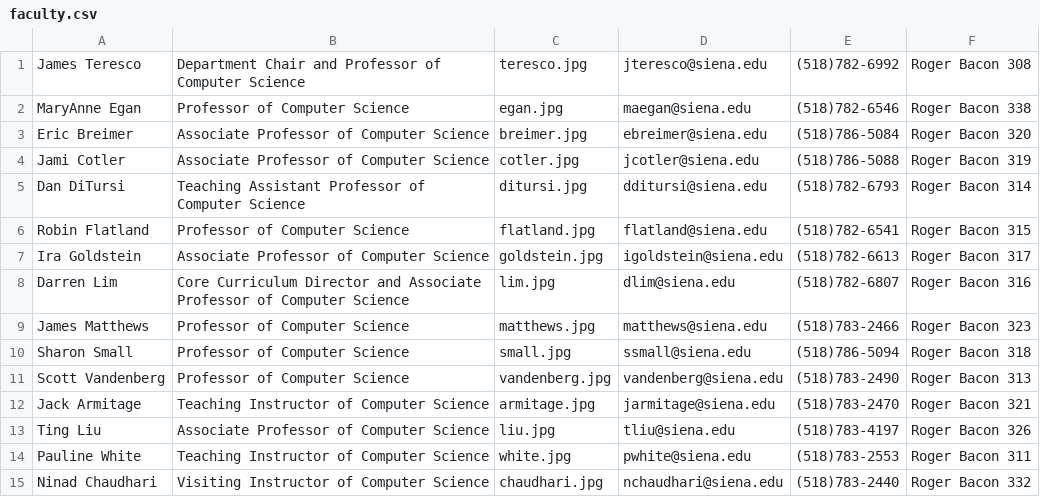
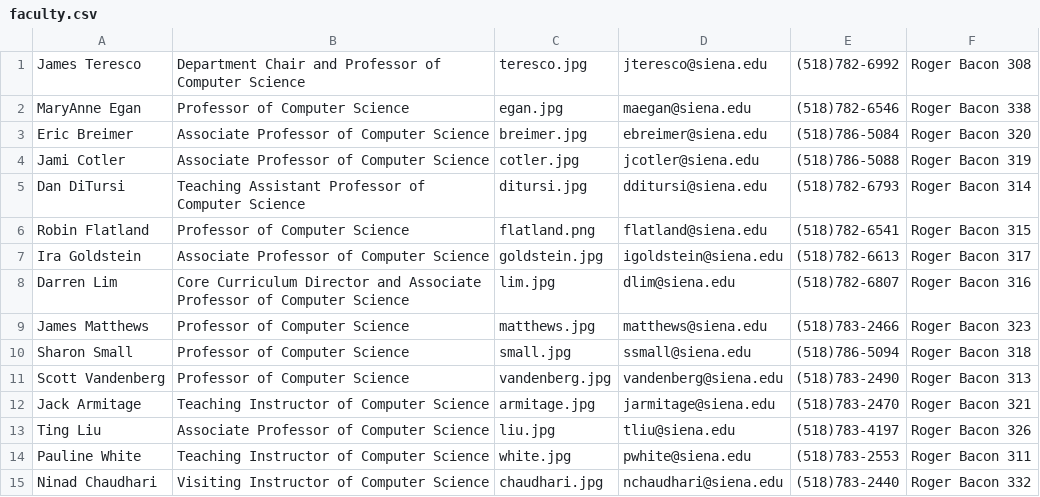
Before and after one commit to Spencer606/RB-Touchscreen, a CSV file: public_html/faculty.csv, drawn as a sheet.

Commit message:
Updated faculty images

```diff
--- a/public_html/faculty.csv
+++ b/public_html/faculty.csv
@@ -5,3 +5,3 @@ Jami Cotler, Associate Professor of Computer Science,cotler.jpg,jcotler@siena.ed
 Dan DiTursi,Teaching Assistant Professor of Computer Science,ditursi.jpg,dditursi@siena.edu, (518)782-6793, Roger Bacon 314
-Robin Flatland,Professor of Computer Science,flatland.jpg,flatland@siena.edu, (518)782-6541, Roger Bacon 315
+Robin Flatland,Professor of Computer Science,flatland.png,flatland@siena.edu, (518)782-6541, Roger Bacon 315
 Ira Goldstein,Associate Professor of Computer Science,goldstein.jpg,igoldstein@siena.edu, (518)782-6613, Roger Bacon 317
```
Also changed, not shown: 17 other files.
